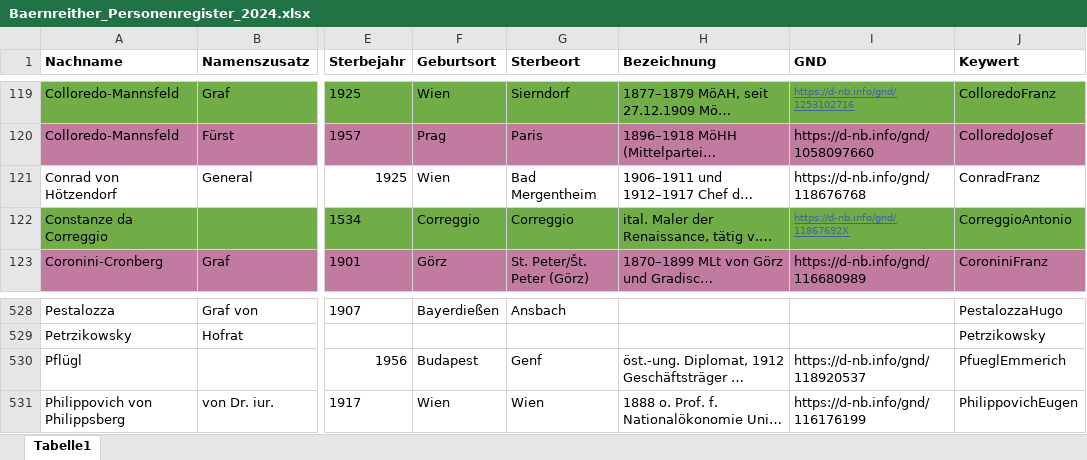
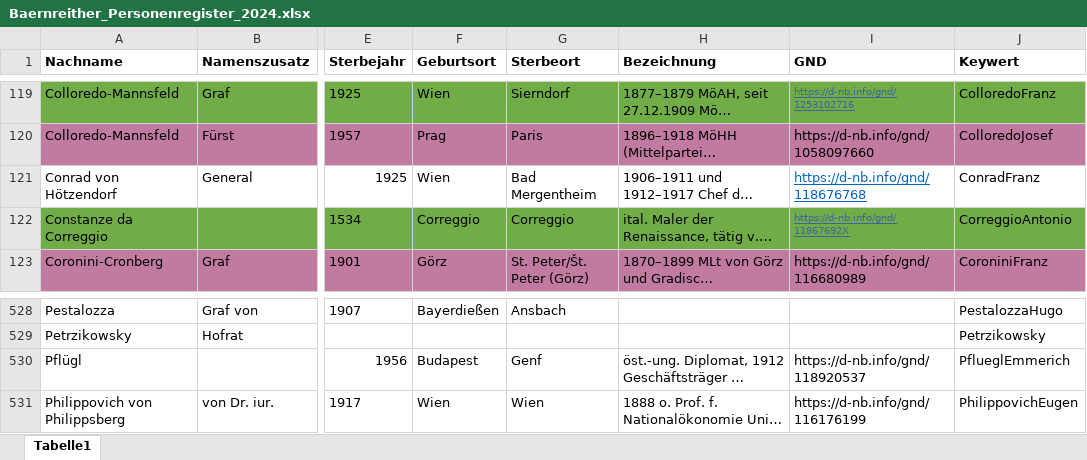
Before and after one commit to KfNGOe/baernreither-data, an Excel workbook: data/xlsx/Baernreither_Personenregister_2024.xlsx, sheet Tabelle1, drawn as a sheet; only a part is shown, gaps mark what is left out; long unchanged cells end in …; values as stored, in another font and other column widths than the file's, no borders; table styles not drawn; the diff names each change by its address in the sheet, - before the commit and + after, or states it on an @@ line.

```diff
--- a/data/xlsx/Baernreither_Personenregister_2024.xlsx (sheet Tabelle1)
+++ b/data/xlsx/Baernreither_Personenregister_2024.xlsx (sheet Tabelle1)
@@ I121 underline: off → on, text colour: black → #0563C1 @@
-J530 (Keywert): PfueglEmmerich
+J530 (Keywert): PflueglEmmerich
```
Also changed, not shown: data/xlsx/Baernreither_Ortsregister_2023.xlsx, data/xlsx/Baernreither_orgNames_2023.xlsx, 3 other files.
